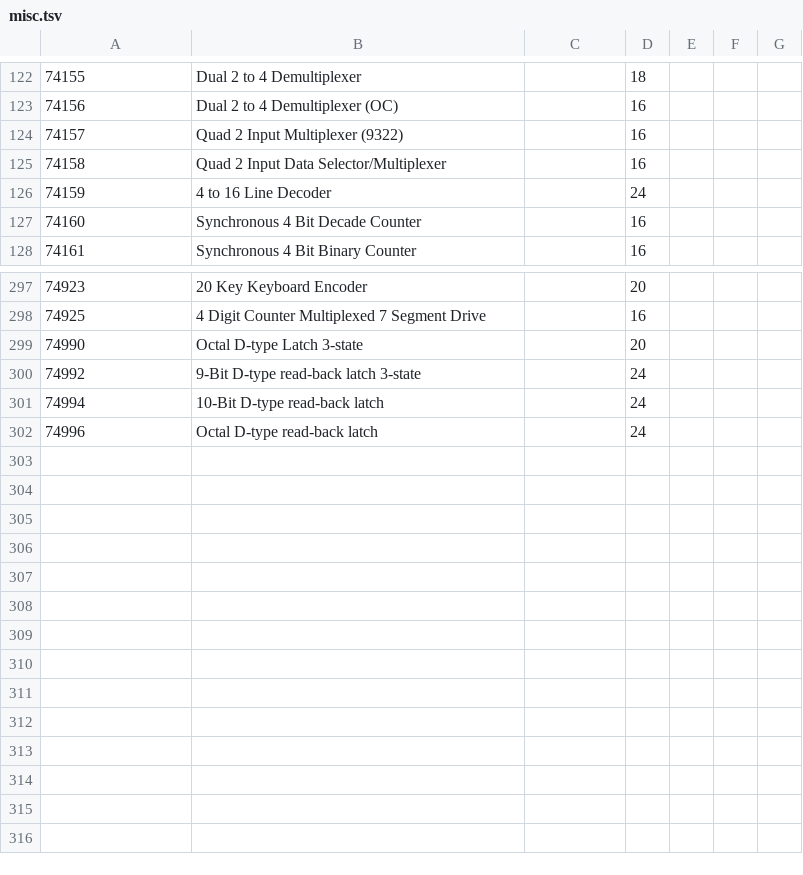
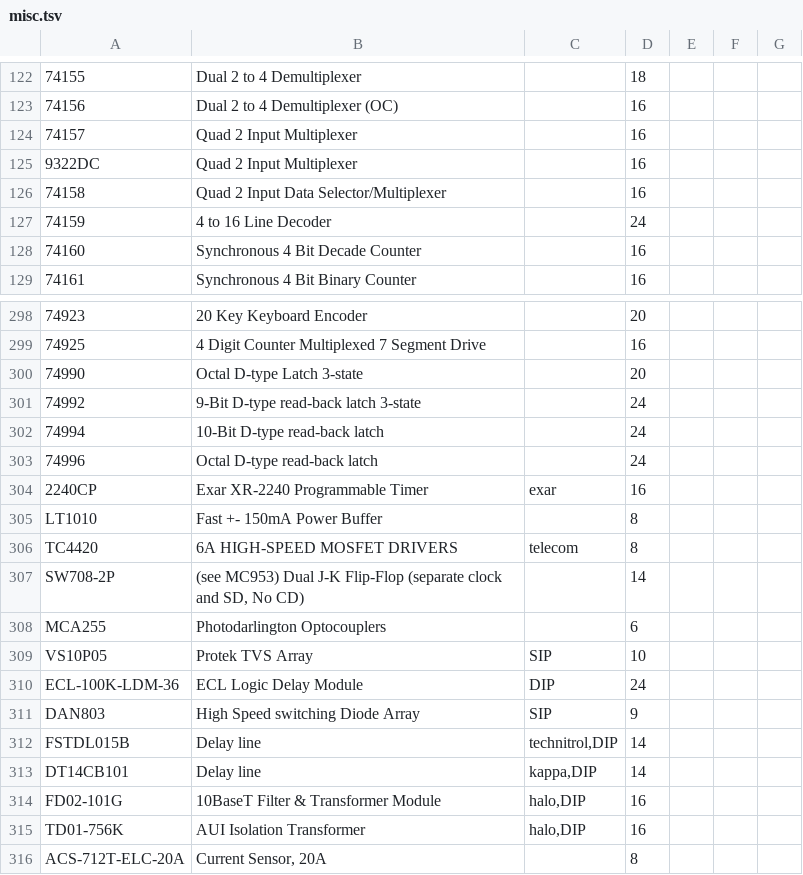
Before and after one commit to rhooper/ic-ocr-cataloger, a TSV file: ic_ocr_cataloger/data/misc.tsv, drawn as a sheet; only a part is shown, gaps mark what is left out; the diff names each change by its address in the sheet, - before the commit and + after, or states it on an @@ line.

```diff
--- a/ic_ocr_cataloger/data/misc.tsv
+++ b/ic_ocr_cataloger/data/misc.tsv
-B124: Quad 2 Input Multiplexer (9322)
+B124: Quad 2 Input Multiplexer
+row 125: 9322DC | Quad 2 Input Multiplexer |  | 16
+row 304: 2240CP | Exar XR-2240 Programmable Timer | exar | 16
+row 305: LT1010 | Fast +- 150mA Power Buffer |  | 8
+row 306: TC4420 | 6A HIGH-SPEED MOSFET DRIVERS | telecom | 8
+row 307: SW708-2P | (see MC953) Dual J-K Flip-Flop (separate clock and SD, No CD) |  | 14
+row 308: MCA255 | Photodarlington Optocouplers |  | 6
+row 309: VS10P05 | Protek TVS Array | SIP | 10
+row 310: ECL-100K-LDM-36 | ECL Logic Delay Module | DIP | 24
+row 311: DAN803 | High Speed switching Diode Array | SIP | 9
+row 312: FSTDL015B | Delay line | technitrol,DIP | 14
+row 313: DT14CB101 | Delay line | kappa,DIP | 14
+row 314: FD02-101G | 10BaseT Filter & Transformer Module | halo,DIP | 16
+row 315: TD01-756K | AUI Isolation Transformer | halo,DIP | 16
+row 316: ACS-712T-ELC-20A | Current Sensor, 20A |  | 8
```
Also changed, not shown: ic_ocr_cataloger/data/amd.tsv, ic_ocr_cataloger/data/fairchild-ic.tsv, 24 other files.
